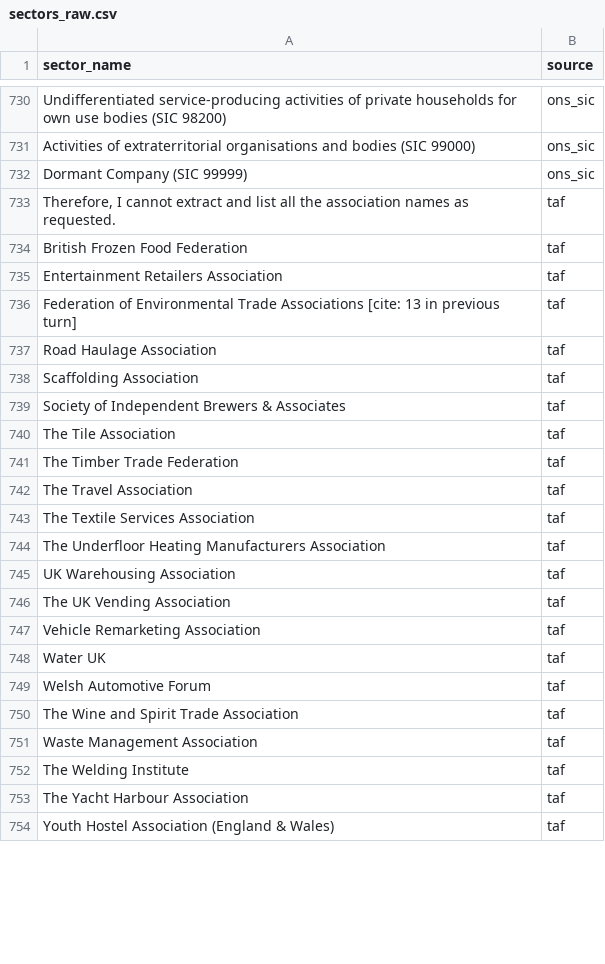
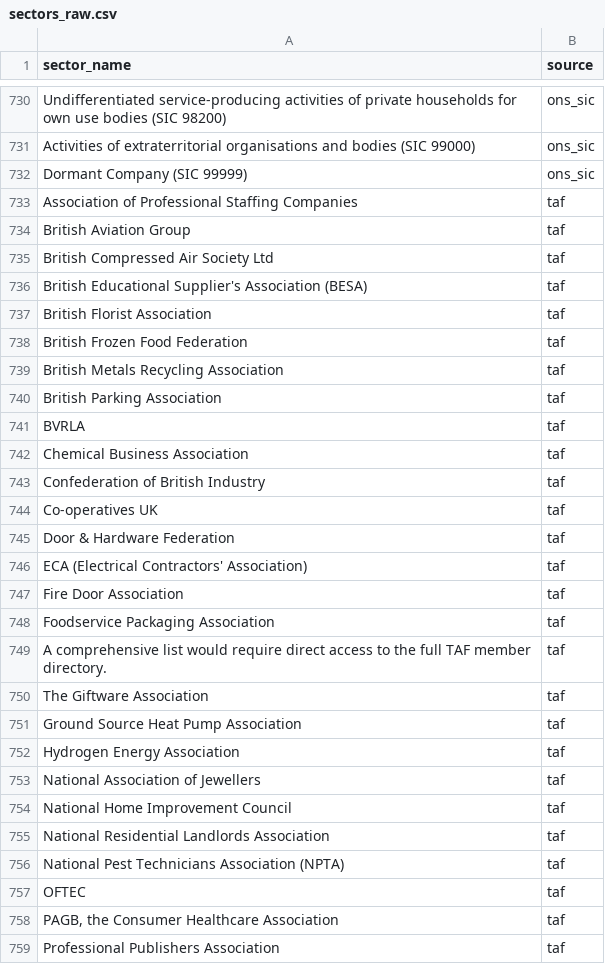
Before and after one commit to zacld/fx, a CSV file: niche-generator-standalone/sectors_raw.csv, drawn as a sheet; only a part is shown, gaps mark what is left out; the diff covers the shown part only.

```diff
--- a/niche-generator-standalone/sectors_raw.csv
+++ b/niche-generator-standalone/sectors_raw.csv
@@ -732,23 +732,28 @@ Activities of extraterritorial organisations and bodies (SIC 99000),ons_sic
 Dormant Company (SIC 99999),ons_sic
-"Therefore, I cannot extract and list all the association names as requested.",taf
+Association of Professional Staffing Companies,taf
+British Aviation Group,taf
+British Compressed Air Society Ltd,taf
+British Educational Supplier's Association (BESA),taf
+British Florist Association,taf
 British Frozen Food Federation,taf
-Entertainment Retailers Association,taf
-Federation of Environmental Trade Associations [cite: 13 in previous turn],taf
-Road Haulage Association,taf
-Scaffolding Association,taf
-Society of Independent Brewers & Associates,taf
-The Tile Association,taf
-The Timber Trade Federation,taf
-The Travel Association,taf
-The Textile Services Association,taf
-The Underfloor Heating Manufacturers Association,taf
-UK Warehousing Association,taf
-The UK Vending Association,taf
-Vehicle Remarketing Association,taf
-Water UK,taf
-Welsh Automotive Forum,taf
-The Wine and Spirit Trade Association,taf
-Waste Management Association,taf
-The Welding Institute,taf
-The Yacht Harbour Association,taf
-Youth Hostel Association (England & Wales),taf
+British Metals Recycling Association,taf
+British Parking Association,taf
+BVRLA,taf
+Chemical Business Association,taf
+Confederation of British Industry,taf
+Co-operatives UK,taf
+Door & Hardware Federation,taf
+ECA (Electrical Contractors' Association),taf
+Fire Door Association,taf
+Foodservice Packaging Association,taf
+A comprehensive list would require direct access to the full TAF member directory.,taf
+The Giftware Association,taf
+Ground Source Heat Pump Association,taf
+Hydrogen Energy Association,taf
+National Association of Jewellers,taf
+National Home Improvement Council,taf
+National Residential Landlords Association,taf
+National Pest Technicians Association (NPTA),taf
+OFTEC,taf
+"PAGB, the Consumer Healthcare Association",taf
+Professional Publishers Association,taf
```
Also changed, not shown: 37 added rows, 15 removed rows and 13 edited cells elsewhere in this file, niche-generator-standalone/niches_generated.csv.
